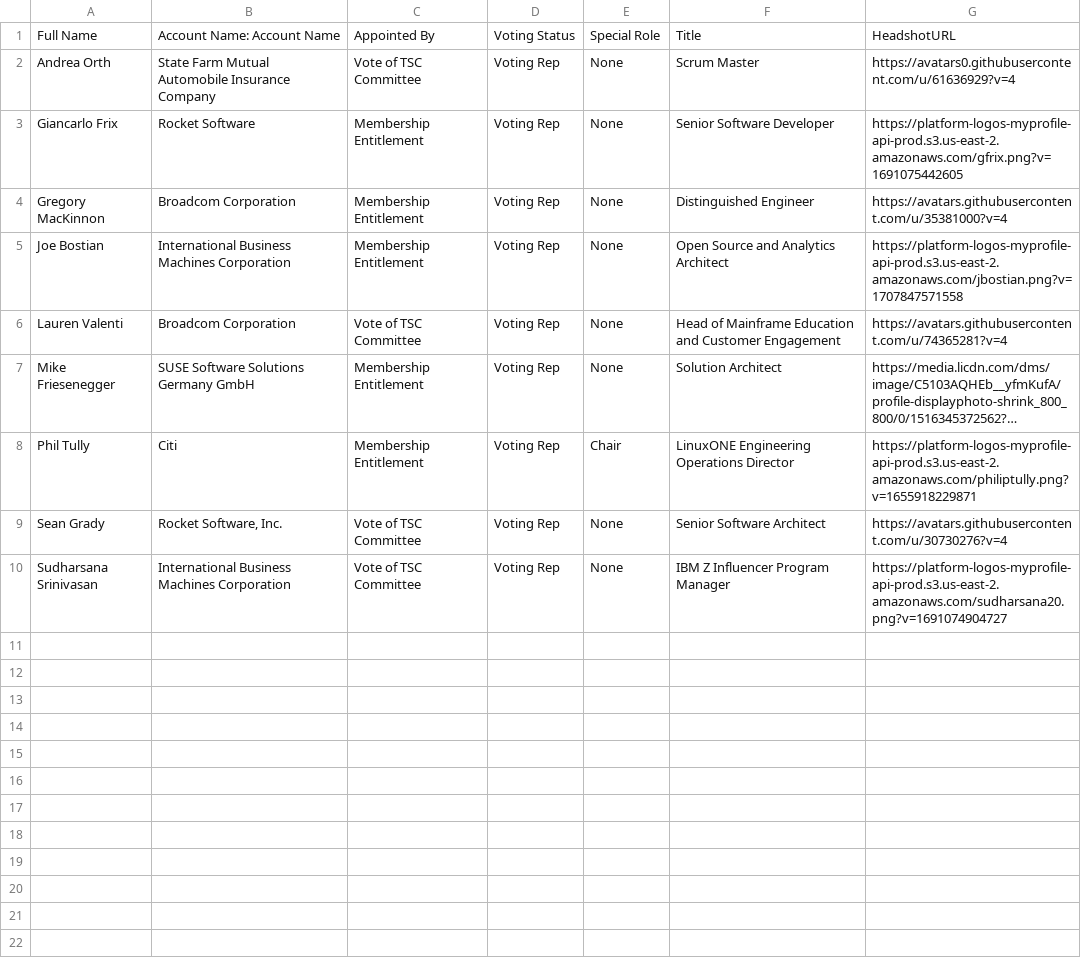
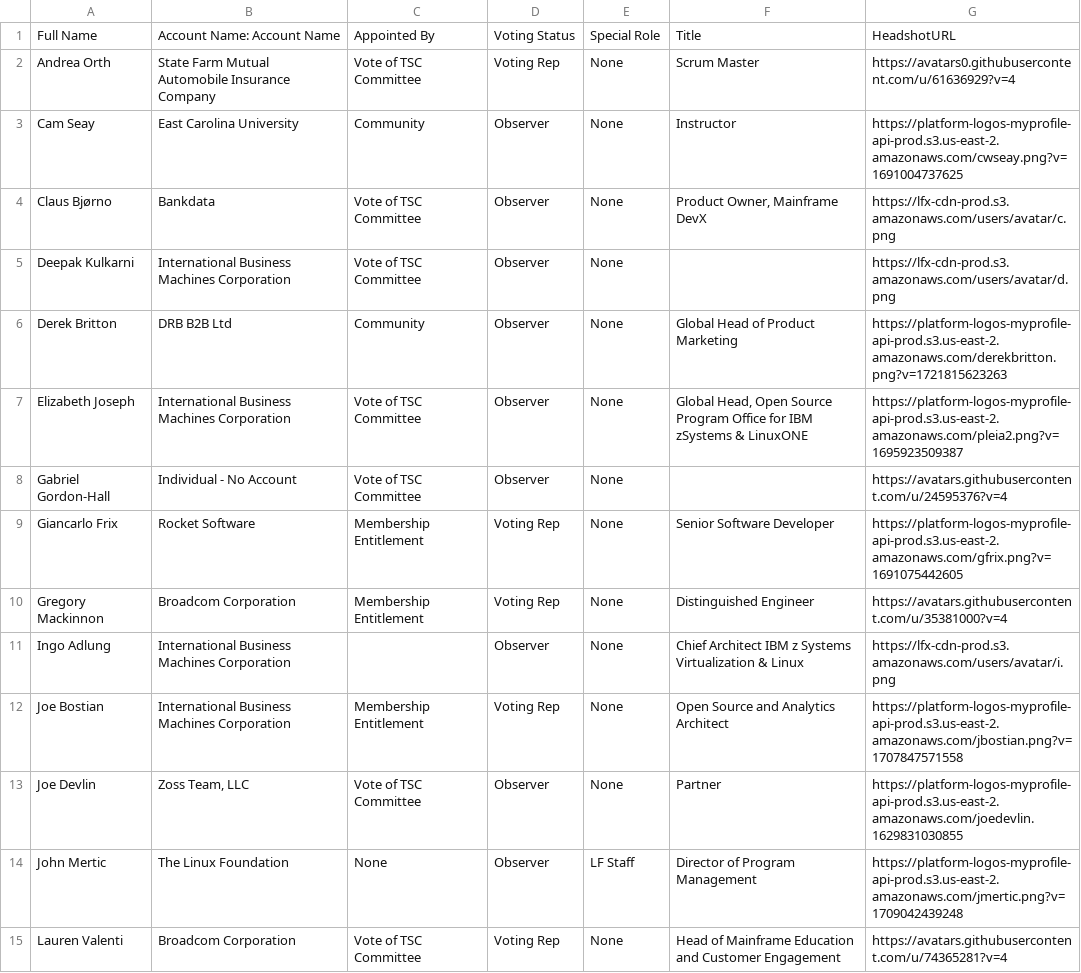
Before and after one commit to openmainframeproject/tac, a CSV file: _data/tacmembers.csv, drawn as a sheet; only a part is shown; the shorter side is filled out with more unchanged rows; long unchanged cells end in …; the diff covers the shown part only.

Commit message:
Sync templates
Signed-off-by: John Mertic <jmertic@linuxfoundation.org>

```diff
--- a/_data/tacmembers.csv
+++ b/_data/tacmembers.csv
@@ -2,5 +2,14 @@ Full Name,Account Name: Account Name,Appointed By,Voting Status,Special Role,Tit
 Andrea Orth,State Farm Mutual Automobile Insurance Company,Vote of TSC Committee,Voting Rep,None,Scrum Master,https://avatars0.githubusercontent.com/u/61636929?v=4
+Cam Seay,East Carolina University,Community,Observer,None,Instructor,https://platform-logos-myprofile-api-prod.s3.us-east-2.amazonaws.com/cwseay.png?v=1691004737625
+Claus Bjørno,Bankdata,Vote of TSC Committee,Observer,None,"Product Owner, Mainframe DevX",https://lfx-cdn-prod.s3.amazonaws.com/users/avatar/c.png
+Deepak Kulkarni,International Business Machines Corporation,Vote of TSC Committee,Observer,None,,https://lfx-cdn-prod.s3.amazonaws.com/users/avatar/d.png
+Derek Britton,DRB B2B Ltd,Community,Observer,None,Global Head of Product Marketing,https://platform-logos-myprofile-api-prod.s3.us-east-2.amazonaws.com/derekbritton.png?v=1721815623263
+Elizabeth Joseph,International Business Machines Corporation,Vote of TSC Committee,Observer,None,"Global Head, Open Source Program Office for IBM zSystems & LinuxONE",https://platform-logos-myprofile-api-prod.s3.us-east-2.amazonaws.com/pleia2.png?v=1695923509387
+Gabriel Gordon-Hall,Individual - No Account,Vote of TSC Committee,Observer,None,,https://avatars.githubusercontent.com/u/24595376?v=4
 Giancarlo Frix,Rocket Software,Membership Entitlement,Voting Rep,None,Senior Software Developer,https://platform-logos-myprofile-api-prod.s3.us-east-2.amazonaws.com/gfrix.png?v=1691075442605
-Gregory MacKinnon,Broadcom Corporation,Membership Entitlement,Voting Rep,None,Distinguished Engineer,https://avatars.githubusercontent.com/u/35381000?v=4
+Gregory Mackinnon,Broadcom Corporation,Membership Entitlement,Voting Rep,None,Distinguished Engineer,https://avatars.githubusercontent.com/u/35381000?v=4
+Ingo Adlung,International Business Machines Corporation,,Observer,None,Chief Architect IBM z Systems Virtualization & Linux,https://lfx-cdn-prod.s3.amazonaws.com/users/avatar/i.png
 Joe Bostian,International Business Machines Corporation,Membership Entitlement,Voting Rep,None,Open Source and Analytics Architect,https://platform-logos-myprofile-api-prod.s3.us-east-2.amazonaws.com/jbostian.png?v=1707847571558
+Joe Devlin,"Zoss Team, LLC",Vote of TSC Committee,Observer,None,Partner,https://platform-logos-myprofile-api-prod.s3.us-east-2.amazonaws.com/joedevlin.1629831030855
+John Mertic,The Linux Foundation,None,Observer,LF Staff,Director of Program Management,https://platform-logos-myprofile-api-prod.s3.us-east-2.amazonaws.com/jmertic.png?v=1709042439248
 Lauren Valenti,Broadcom Corporation,Vote of TSC Committee,Voting Rep,None,Head of Mainframe Education and Customer Engagement,https://avatars.githubusercontent.com/u/74365281?v=4
```
Also changed, not shown: 8 added rows elsewhere in this file, _data/meeting-agenda-items.csv, 19 other files.
